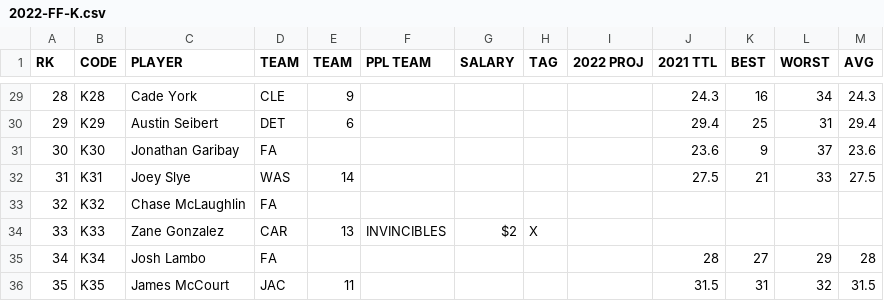
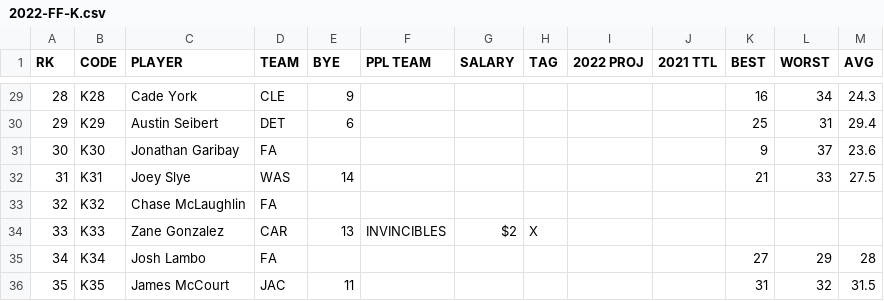
Before and after one commit to nehat312/fantasy-football-2022, a CSV file: data/2022-FF-K.csv, drawn as a sheet; only a part is shown, gaps mark what is left out; the diff covers the shown part only.

```diff
--- a/data/2022-FF-K.csv
+++ b/data/2022-FF-K.csv
@@ -1 +1 @@
-RK,CODE,PLAYER,TEAM,TEAM,PPL TEAM,SALARY,TAG,2022 PROJ,2021 TTL,BEST,WORST,AVG
+RK,CODE,PLAYER,TEAM,BYE,PPL TEAM,SALARY,TAG,2022 PROJ,2021 TTL,BEST,WORST,AVG
@@ -29,8 +29,8 @@
-28,K28,Cade York,CLE,9,,,,,24.3,16,34,24.3
-29,K29,Austin Seibert,DET,6,,,,,29.4,25,31,29.4
-30,K30,Jonathan Garibay,FA,,,,,,23.6,9,37,23.6
-31,K31,Joey Slye,WAS,14,,,,,27.5,21,33,27.5
+28,K28,Cade York,CLE,9,,,,,,16,34,24.3
+29,K29,Austin Seibert,DET,6,,,,,,25,31,29.4
+30,K30,Jonathan Garibay,FA,,,,,,,9,37,23.6
+31,K31,Joey Slye,WAS,14,,,,,,21,33,27.5
 32,K32,Chase McLaughlin,FA,,,,,,,,,
 33,K33,Zane Gonzalez,CAR,13,INVINCIBLES,$2,X,,,,,
-34,K34,Josh Lambo,FA,,,,,,28,27,29,28
-35,K35,James McCourt,JAC,11,,,,,31.5,31,32,31.5
+34,K34,Josh Lambo,FA,,,,,,,27,29,28
+35,K35,James McCourt,JAC,11,,,,,,31,32,31.5
```
Also changed, not shown: 27 edited cells elsewhere in this file.
